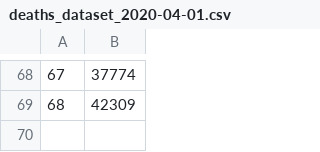
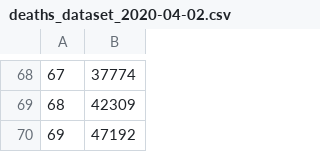
Before and after one commit to eladcn/coronavirus_prediction, a CSV file: datasets/deaths_dataset_2020-04-02.csv (was datasets/deaths_dataset_2020-04-01.csv), drawn as a sheet; only a part is shown, gaps mark what is left out; the diff names each change by its address in the sheet, - before the commit and + after, or states it on an @@ line.

```diff
--- a/datasets/deaths_dataset_2020-04-01.csv
+++ b/datasets/deaths_dataset_2020-04-02.csv
+row 70: 69 | 47192
```
Also changed, not shown: datasets/cases_dataset_2020-04-02.csv, 2 other files.
